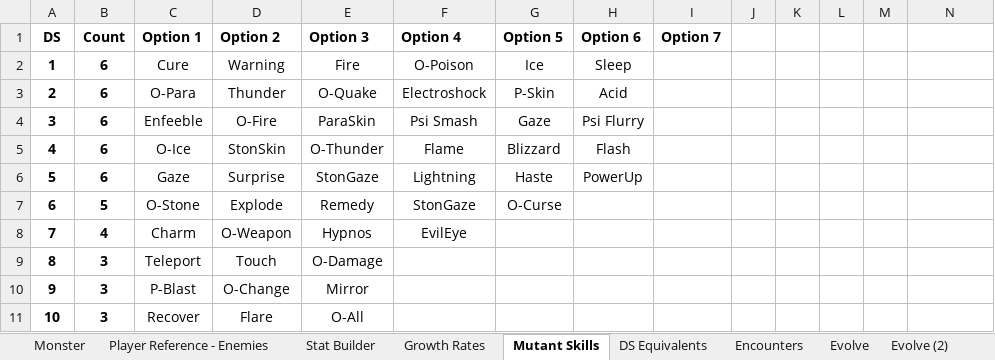
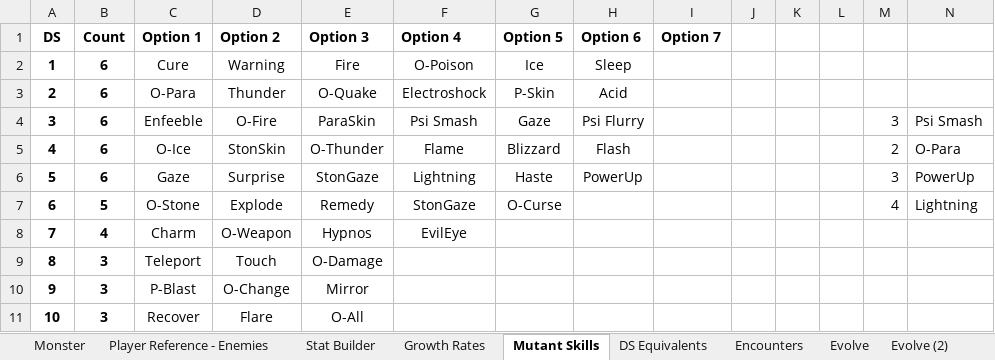
Before and after one commit to ActionIV/pillar, an Excel workbook: FFL2 Data.xlsx, sheet Mutant Skills, drawn as a sheet; values as stored, in another font and other column widths than the file's, no borders; the diff names each change by its address in the sheet, - before the commit and + after, or states it on an @@ line.

```diff
--- a/FFL2 Data.xlsx (sheet Mutant Skills)
+++ b/FFL2 Data.xlsx (sheet Mutant Skills)
-M4: (empty)
+M4: 3
-N4: (empty)
+N4: Psi Smash
-M5: (empty)
+M5: 2
-N5: (empty)
+N5: O-Para
-M6: (empty)
+M6: 3
-N6: (empty)
+N6: PowerUp
-M7: (empty)
+M7: 4
-N7: (empty)
+N7: Lightning
```
Also changed, not shown: sheet Weapon, sheet Monster, sheet Stat Builder, sheet Evolve, sheet Player Reference - Enemies, sheet Player Reference - Skills, other sheet tabs, hidden cells, charts or pictures, Battle Log.xlsm, 3 other files.
